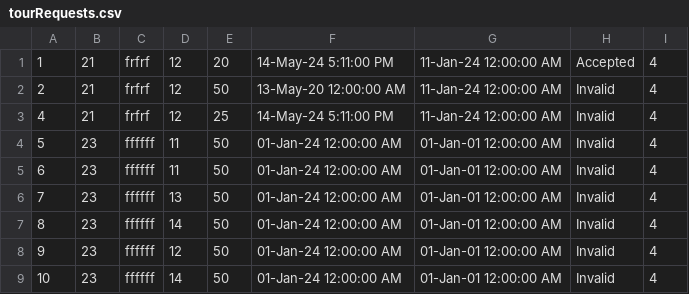
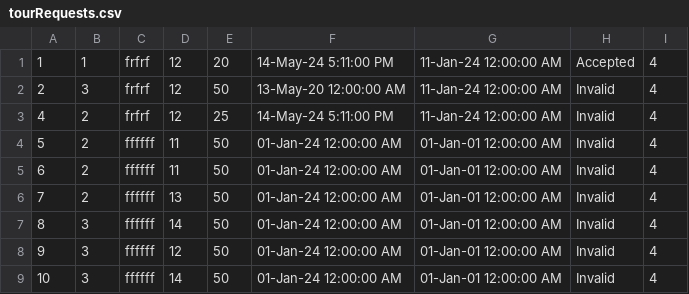
Before and after one commit to ivanailijin/SIMS-Project-team-C, a CSV file: TravelService/TravelService/Resources/Data/tourRequests.csv, drawn as a sheet.

```diff
--- a/TravelService/TravelService/Resources/Data/tourRequests.csv
+++ b/TravelService/TravelService/Resources/Data/tourRequests.csv
@@ -1,9 +1,9 @@
-1|21|frfrf|12|20|14-May-24 5:11:00 PM|11-Jan-24 12:00:00 AM|Accepted|4
-2|21|frfrf|12|50|13-May-20 12:00:00 AM|11-Jan-24 12:00:00 AM|Invalid|4
-4|21|frfrf|12|25|14-May-24 5:11:00 PM|11-Jan-24 12:00:00 AM|Invalid|4
-5|23|ffffff|11|50|01-Jan-24 12:00:00 AM|01-Jan-01 12:00:00 AM|Invalid|4
-6|23|ffffff|11|50|01-Jan-24 12:00:00 AM|01-Jan-01 12:00:00 AM|Invalid|4
-7|23|ffffff|13|50|01-Jan-24 12:00:00 AM|01-Jan-01 12:00:00 AM|Invalid|4
-8|23|ffffff|14|50|01-Jan-24 12:00:00 AM|01-Jan-01 12:00:00 AM|Invalid|4
-9|23|ffffff|12|50|01-Jan-24 12:00:00 AM|01-Jan-01 12:00:00 AM|Invalid|4
-10|23|ffffff|14|50|01-Jan-24 12:00:00 AM|01-Jan-01 12:00:00 AM|Invalid|4
+1|1|frfrf|12|20|14-May-24 5:11:00 PM|11-Jan-24 12:00:00 AM|Accepted|4
+2|3|frfrf|12|50|13-May-20 12:00:00 AM|11-Jan-24 12:00:00 AM|Invalid|4
+4|2|frfrf|12|25|14-May-24 5:11:00 PM|11-Jan-24 12:00:00 AM|Invalid|4
+5|2|ffffff|11|50|01-Jan-24 12:00:00 AM|01-Jan-01 12:00:00 AM|Invalid|4
+6|2|ffffff|11|50|01-Jan-24 12:00:00 AM|01-Jan-01 12:00:00 AM|Invalid|4
+7|2|ffffff|13|50|01-Jan-24 12:00:00 AM|01-Jan-01 12:00:00 AM|Invalid|4
+8|3|ffffff|14|50|01-Jan-24 12:00:00 AM|01-Jan-01 12:00:00 AM|Invalid|4
+9|3|ffffff|12|50|01-Jan-24 12:00:00 AM|01-Jan-01 12:00:00 AM|Invalid|4
+10|3|ffffff|14|50|01-Jan-24 12:00:00 AM|01-Jan-01 12:00:00 AM|Invalid|4
```
Also changed, not shown: 6 other files.
